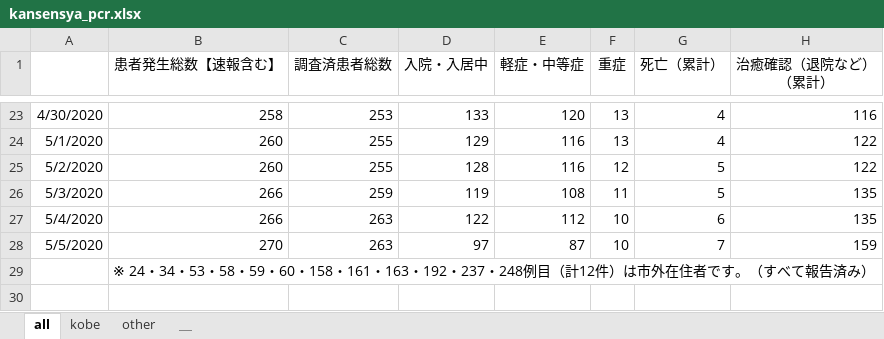
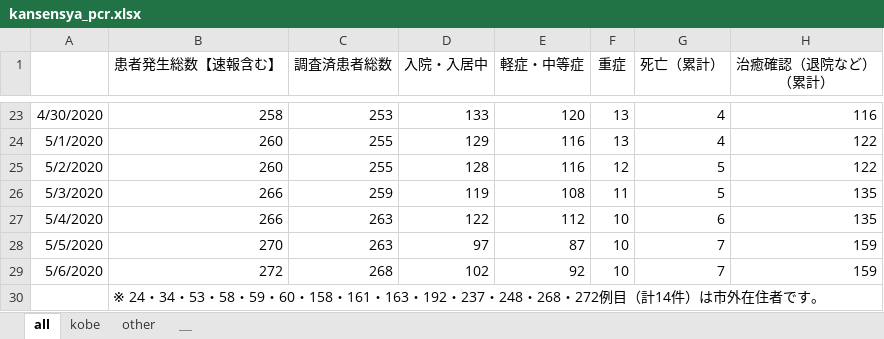
Before and after one commit to y-chan/covid19kobe-scraping, an Excel workbook: kansensya_pcr.xlsx, sheet all, drawn as a sheet; only a part is shown, gaps mark what is left out; values as stored, in another font and other column widths than the file's, no borders; addresses are those after the commit; the diff names each change by its address in the sheet, - before the commit and + after, or states it on an @@ line.

```diff
--- a/kansensya_pcr.xlsx (sheet all)
+++ b/kansensya_pcr.xlsx (sheet all)
+row 29: 5/6/2020 | 272 | 268 | 102 | 92 | 10 | 7 | 159
-B30 (患者発生総数【速報含む】): …・237・248例目（計12件）は市外在住者です。（すべて報告済み）
+B30 (患者発生総数【速報含む】): …・237・248・268・272例目（計14件）は市外在住者です。
```
Also changed, not shown: sheet kobe, sheet other, 1 other file.
